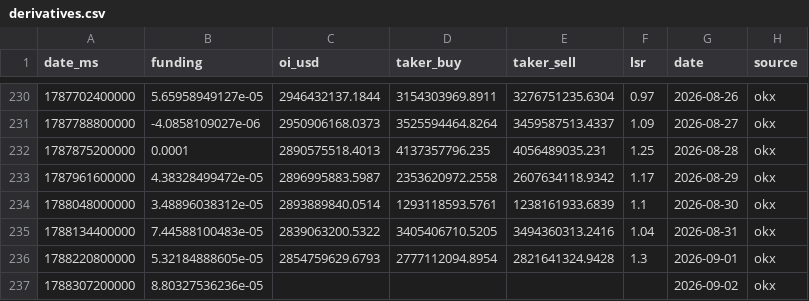
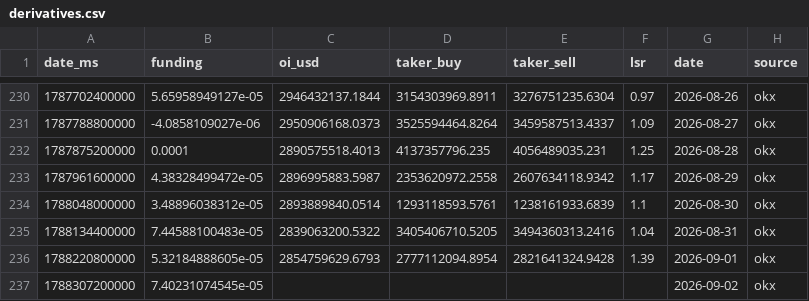
Before and after one commit to kenhuangads/btc-trader, a CSV file: history/derivatives.csv, drawn as a sheet; only a part is shown, gaps mark what is left out.

```diff
--- a/history/derivatives.csv
+++ b/history/derivatives.csv
@@ -235,3 +235,3 @@ date_ms,funding,oi_usd,taker_buy,taker_sell,lsr,date,source
 1788134400000,7.44588100483e-05,2839063200.5322,3405406710.5205,3494360313.2416,1.04,2026-08-31,okx
-1788220800000,5.32184888605e-05,2854759629.6793,2777112094.8954,2821641324.9428,1.3,2026-09-01,okx
-1788307200000,8.80327536236e-05,,,,,2026-09-02,okx
+1788220800000,5.32184888605e-05,2854759629.6793,2777112094.8954,2821641324.9428,1.39,2026-09-01,okx
+1788307200000,7.40231074545e-05,,,,,2026-09-02,okx
```
Also changed, not shown: 5 other files.
